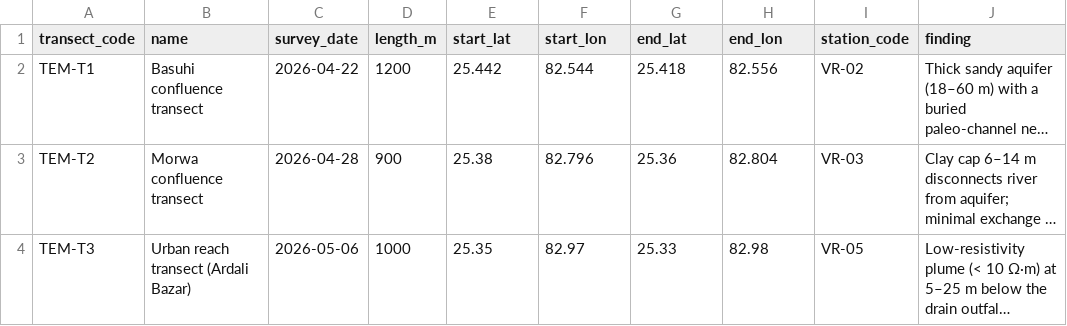
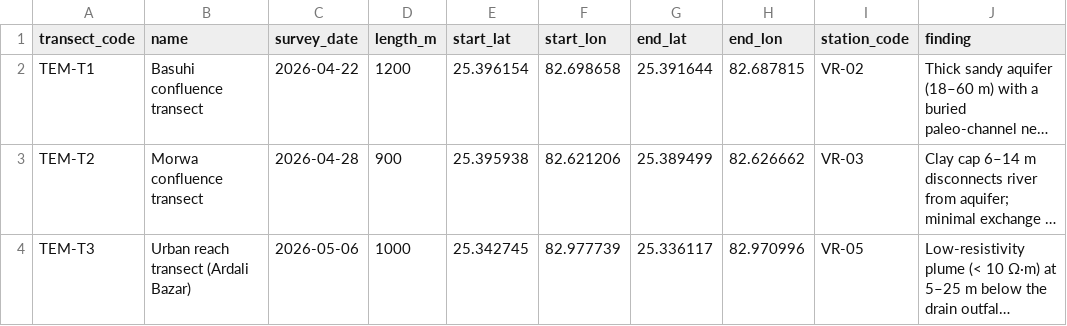
Before and after one commit to iitbhu2k25/srms, a CSV file: fast_backend/media/data/tem_transects.csv, drawn as a sheet; long unchanged cells end in …; the diff names each change by its address in the sheet, - before the commit and + after, or states it on an @@ line.

```diff
--- a/fast_backend/media/data/tem_transects.csv
+++ b/fast_backend/media/data/tem_transects.csv
-E2 (start_lat): 25.442
+E2 (start_lat): 25.396154
-F2 (start_lon): 82.544
+F2 (start_lon): 82.698658
-G2 (end_lat): 25.418
+G2 (end_lat): 25.391644
-H2 (end_lon): 82.556
+H2 (end_lon): 82.687815
-E3 (start_lat): 25.38
+E3 (start_lat): 25.395938
-F3 (start_lon): 82.796
+F3 (start_lon): 82.621206
-G3 (end_lat): 25.36
+G3 (end_lat): 25.389499
-H3 (end_lon): 82.804
+H3 (end_lon): 82.626662
-E4 (start_lat): 25.35
+E4 (start_lat): 25.342745
-F4 (start_lon): 82.97
+F4 (start_lon): 82.977739
-G4 (end_lat): 25.33
+G4 (end_lat): 25.336117
-H4 (end_lon): 82.98
+H4 (end_lon): 82.970996
```
Also changed, not shown: fast_backend/media/data/hotspots.csv, fast_backend/media/data/stations.csv, 49 other files.
